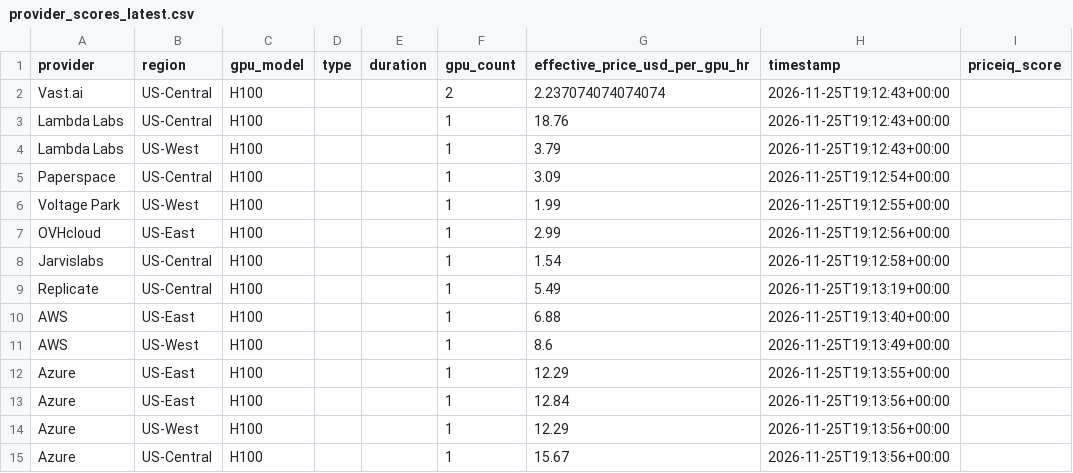
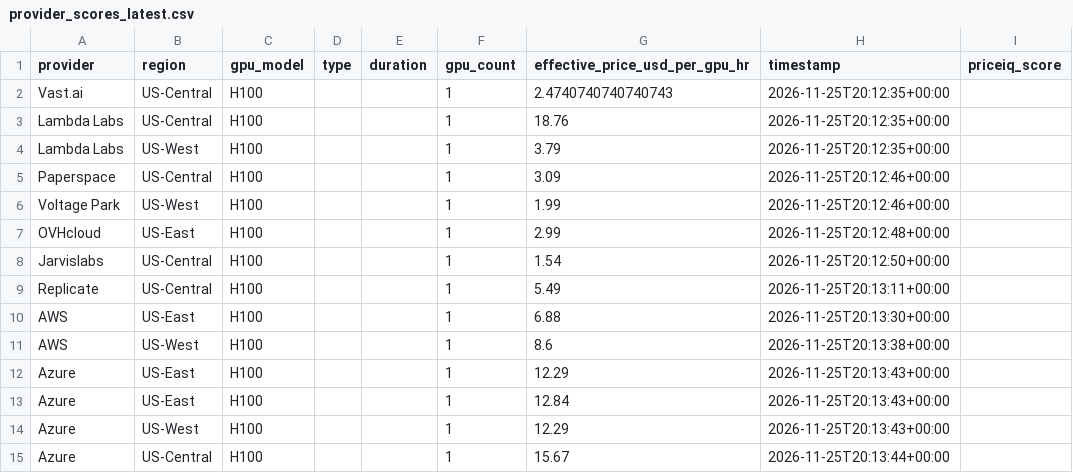
Before and after one commit to forwardcompute/PricingIndex, a CSV file: data/derived/provider_scores_latest.csv, drawn as a sheet.

```diff
--- a/data/derived/provider_scores_latest.csv
+++ b/data/derived/provider_scores_latest.csv
@@ -1,15 +1,15 @@
 provider,region,gpu_model,type,duration,gpu_count,effective_price_usd_per_gpu_hr,timestamp,priceiq_score
-Vast.ai,US-Central,H100,,,2,2.237074074074074,2026-11-25T19:12:43+00:00,
-Lambda Labs,US-Central,H100,,,1,18.76,2026-11-25T19:12:43+00:00,
-Lambda Labs,US-West,H100,,,1,3.79,2026-11-25T19:12:43+00:00,
-Paperspace,US-Central,H100,,,1,3.09,2026-11-25T19:12:54+00:00,
-Voltage Park,US-West,H100,,,1,1.99,2026-11-25T19:12:55+00:00,
-OVHcloud,US-East,H100,,,1,2.99,2026-11-25T19:12:56+00:00,
-Jarvislabs,US-Central,H100,,,1,1.54,2026-11-25T19:12:58+00:00,
-Replicate,US-Central,H100,,,1,5.49,2026-11-25T19:13:19+00:00,
-AWS,US-East,H100,,,1,6.88,2026-11-25T19:13:40+00:00,
-AWS,US-West,H100,,,1,8.6,2026-11-25T19:13:49+00:00,
-Azure,US-East,H100,,,1,12.29,2026-11-25T19:13:55+00:00,
-Azure,US-East,H100,,,1,12.84,2026-11-25T19:13:56+00:00,
-Azure,US-West,H100,,,1,12.29,2026-11-25T19:13:56+00:00,
-Azure,US-Central,H100,,,1,15.67,2026-11-25T19:13:56+00:00,
+Vast.ai,US-Central,H100,,,1,2.4740740740740743,2026-11-25T20:12:35+00:00,
+Lambda Labs,US-Central,H100,,,1,18.76,2026-11-25T20:12:35+00:00,
+Lambda Labs,US-West,H100,,,1,3.79,2026-11-25T20:12:35+00:00,
+Paperspace,US-Central,H100,,,1,3.09,2026-11-25T20:12:46+00:00,
+Voltage Park,US-West,H100,,,1,1.99,2026-11-25T20:12:46+00:00,
+OVHcloud,US-East,H100,,,1,2.99,2026-11-25T20:12:48+00:00,
+Jarvislabs,US-Central,H100,,,1,1.54,2026-11-25T20:12:50+00:00,
+Replicate,US-Central,H100,,,1,5.49,2026-11-25T20:13:11+00:00,
+AWS,US-East,H100,,,1,6.88,2026-11-25T20:13:30+00:00,
+AWS,US-West,H100,,,1,8.6,2026-11-25T20:13:38+00:00,
+Azure,US-East,H100,,,1,12.29,2026-11-25T20:13:43+00:00,
+Azure,US-East,H100,,,1,12.84,2026-11-25T20:13:43+00:00,
+Azure,US-West,H100,,,1,12.29,2026-11-25T20:13:43+00:00,
+Azure,US-Central,H100,,,1,15.67,2026-11-25T20:13:44+00:00,
```
Also changed, not shown: data/history/index_history.csv, hcpi/hcpi_history.csv, 6 other files.
